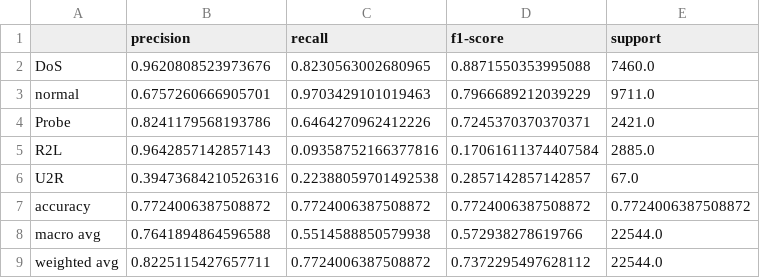
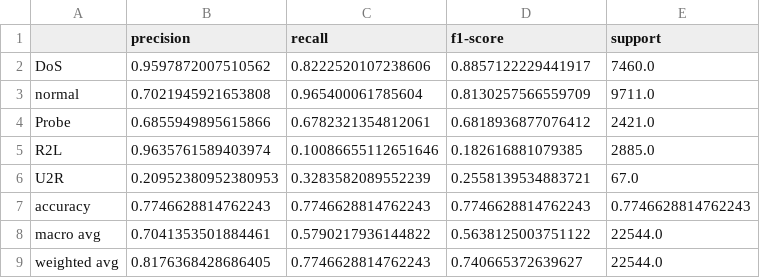
Before and after one commit to psyts21/Multi-agent-AI-IDS, a CSV file: evaluation_multiagent.csv, drawn as a sheet.

```diff
--- a/evaluation_multiagent.csv
+++ b/evaluation_multiagent.csv
@@ -1,9 +1,9 @@
 ,precision,recall,f1-score,support
-DoS,0.9620808523973676,0.8230563002680965,0.8871550353995088,7460.0
-normal,0.6757260666905701,0.9703429101019463,0.7966689212039229,9711.0
-Probe,0.8241179568193786,0.6464270962412226,0.7245370370370371,2421.0
-R2L,0.9642857142857143,0.09358752166377816,0.17061611374407584,2885.0
-U2R,0.39473684210526316,0.22388059701492538,0.2857142857142857,67.0
-accuracy,0.7724006387508872,0.7724006387508872,0.7724006387508872,0.7724006387508872
-macro avg,0.7641894864596588,0.5514588850579938,0.572938278619766,22544.0
-weighted avg,0.8225115427657711,0.7724006387508872,0.7372295497628112,22544.0
+DoS,0.9597872007510562,0.8222520107238606,0.8857122229441917,7460.0
+normal,0.7021945921653808,0.965400061785604,0.8130257566559709,9711.0
+Probe,0.6855949895615866,0.6782321354812061,0.6818936877076412,2421.0
+R2L,0.9635761589403974,0.10086655112651646,0.182616881079385,2885.0
+U2R,0.20952380952380953,0.3283582089552239,0.2558139534883721,67.0
+accuracy,0.7746628814762243,0.7746628814762243,0.7746628814762243,0.7746628814762243
+macro avg,0.7041353501884461,0.5790217936144822,0.5638125003751122,22544.0
+weighted avg,0.8176368428686405,0.7746628814762243,0.740665372639627,22544.0
```
Also changed, not shown: 3 other files.
